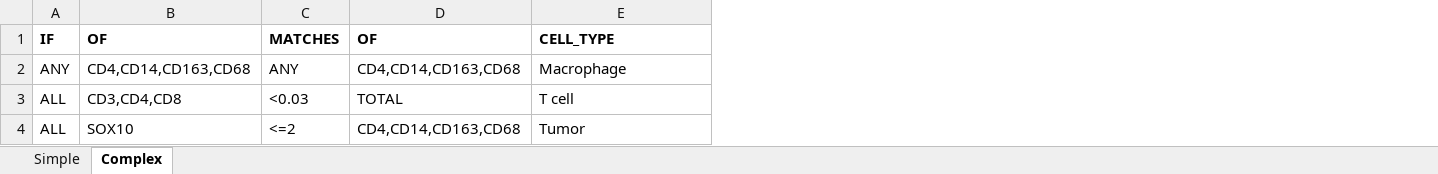
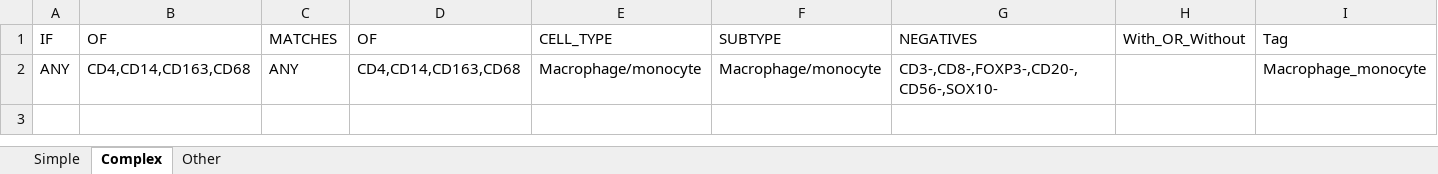
Before and after one commit to caitlinjones/Melanoma_IL2, an Excel workbook: Cohort1/MetaData/MelanomaCohort1_CellTypes.xlsx, sheet Complex, drawn as a sheet; values as stored, in another font and other column widths than the file's, no borders; removed rows and columns are numbered as before the commit, all else as after; the diff names each change by its address in the sheet, - before the commit and + after, or states it on an @@ line.

```diff
--- a/Cohort1/MetaData/MelanomaCohort1_CellTypes.xlsx (sheet Complex)
+++ b/Cohort1/MetaData/MelanomaCohort1_CellTypes.xlsx (sheet Complex)
+sheet tab: Other
+column F (SUBTYPE), row 2: Macrophage/monocyte
+column G (NEGATIVES), row 2: CD3-,CD8-,FOXP3-,CD20-,CD56-,SOX10-
+column H (With_OR_Without), empty
+column I (Tag), row 2: Macrophage_monocyte
-A1:E1 bold: on
+A1:E1 bold: off
-E2 (CELL_TYPE): Macrophage
+E2 (CELL_TYPE): Macrophage/monocyte
-row 3: ALL | CD3,CD4,CD8 | <0.03 | TOTAL | T cell
-row 4: ALL | SOX10 | <=2 | CD4,CD14,CD163,CD68 | Tumor
```
Also changed, not shown: sheet Simple, Cohort1/MetaData/MelanomaCohort1_FOVannotations.xlsx, Cohort1/MetaData/MelanomaCohort1_SampleAnnotations.xlsx, 1 other file.
